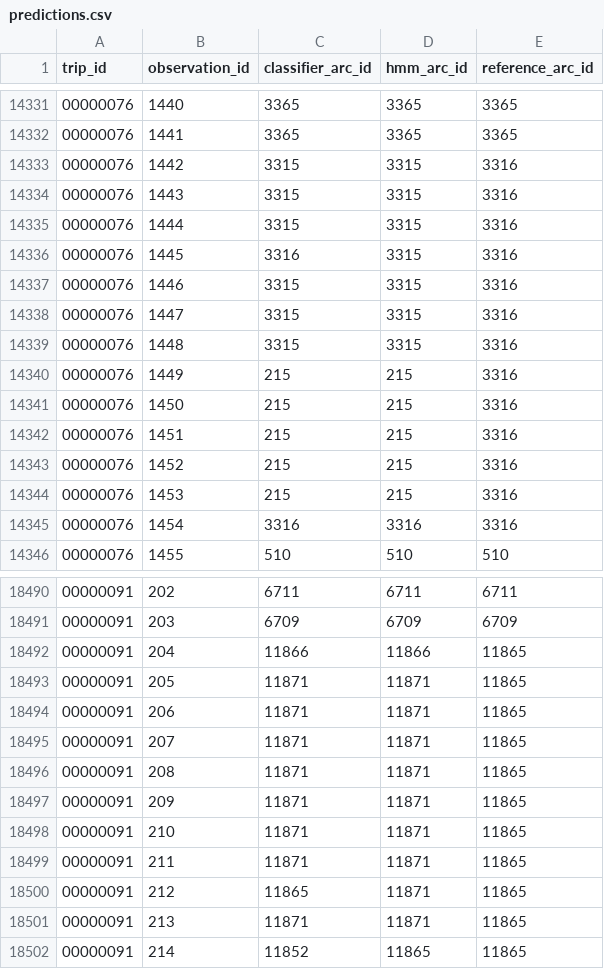
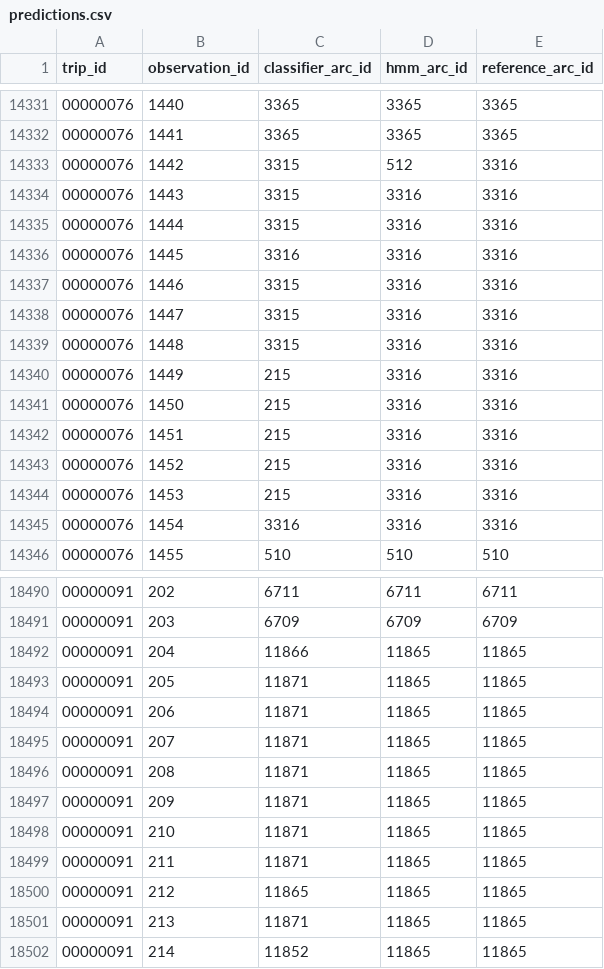
Before and after one commit to prathiknambiar/pathsnap-map-matching, a CSV file: hmm_outputs/predictions.csv, drawn as a sheet; only a part is shown, gaps mark what is left out; the diff covers the shown part only.

```diff
--- a/hmm_outputs/predictions.csv
+++ b/hmm_outputs/predictions.csv
@@ -14332,14 +14332,14 @@ trip_id,observation_id,classifier_arc_id,hmm_arc_id,reference_arc_id
 00000076,1441,3365,3365,3365
-00000076,1442,3315,3315,3316
-00000076,1443,3315,3315,3316
-00000076,1444,3315,3315,3316
-00000076,1445,3316,3315,3316
-00000076,1446,3315,3315,3316
-00000076,1447,3315,3315,3316
-00000076,1448,3315,3315,3316
-00000076,1449,215,215,3316
-00000076,1450,215,215,3316
-00000076,1451,215,215,3316
-00000076,1452,215,215,3316
-00000076,1453,215,215,3316
+00000076,1442,3315,512,3316
+00000076,1443,3315,3316,3316
+00000076,1444,3315,3316,3316
+00000076,1445,3316,3316,3316
+00000076,1446,3315,3316,3316
+00000076,1447,3315,3316,3316
+00000076,1448,3315,3316,3316
+00000076,1449,215,3316,3316
+00000076,1450,215,3316,3316
+00000076,1451,215,3316,3316
+00000076,1452,215,3316,3316
+00000076,1453,215,3316,3316
 00000076,1454,3316,3316,3316
@@ -18491,12 +18491,12 @@ trip_id,observation_id,classifier_arc_id,hmm_arc_id,reference_arc_id
 00000091,203,6709,6709,6709
-00000091,204,11866,11866,11865
-00000091,205,11871,11871,11865
-00000091,206,11871,11871,11865
-00000091,207,11871,11871,11865
-00000091,208,11871,11871,11865
-00000091,209,11871,11871,11865
-00000091,210,11871,11871,11865
-00000091,211,11871,11871,11865
-00000091,212,11865,11871,11865
-00000091,213,11871,11871,11865
+00000091,204,11866,11865,11865
+00000091,205,11871,11865,11865
+00000091,206,11871,11865,11865
+00000091,207,11871,11865,11865
+00000091,208,11871,11865,11865
+00000091,209,11871,11865,11865
+00000091,210,11871,11865,11865
+00000091,211,11871,11865,11865
+00000091,212,11865,11865,11865
+00000091,213,11871,11865,11865
 00000091,214,11852,11865,11865
```
Also changed, not shown: 105 edited cells elsewhere in this file, hmm_outputs/route_continuity.csv, 10 other files.
